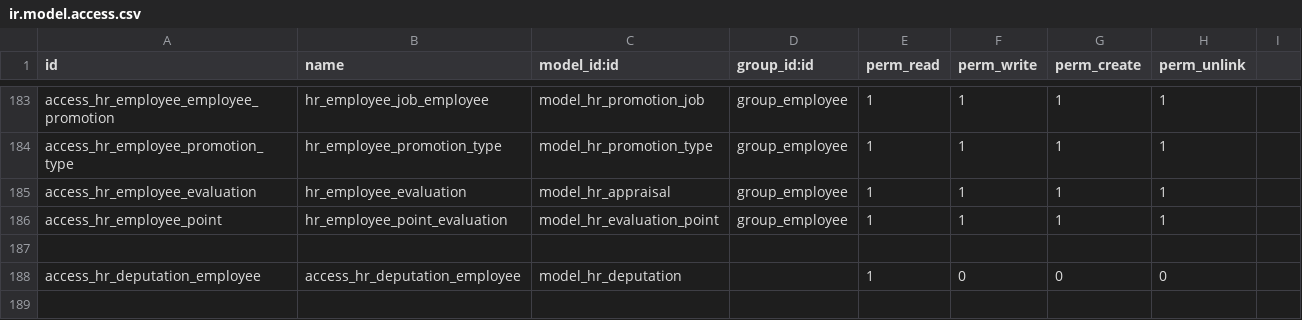
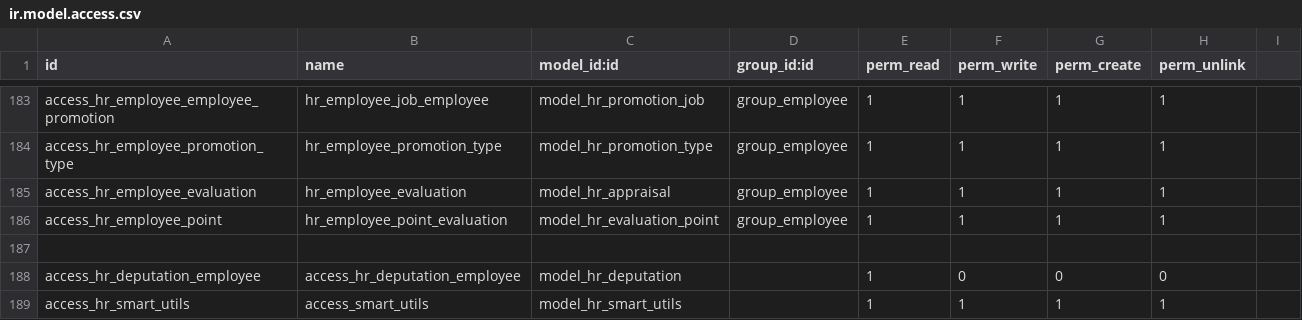
Before and after one commit to rouag/orvea, a CSV file: smart_hr/security/ir.model.access.csv, drawn as a sheet; only a part is shown, gaps mark what is left out; the diff names each change by its address in the sheet, - before the commit and + after, or states it on an @@ line.

```diff
--- a/smart_hr/security/ir.model.access.csv
+++ b/smart_hr/security/ir.model.access.csv
+row 189: access_hr_smart_utils | access_smart_utils | model_hr_smart_utils |  | 1 | 1 | 1 | 1
```
Also changed, not shown: 18 other files.
